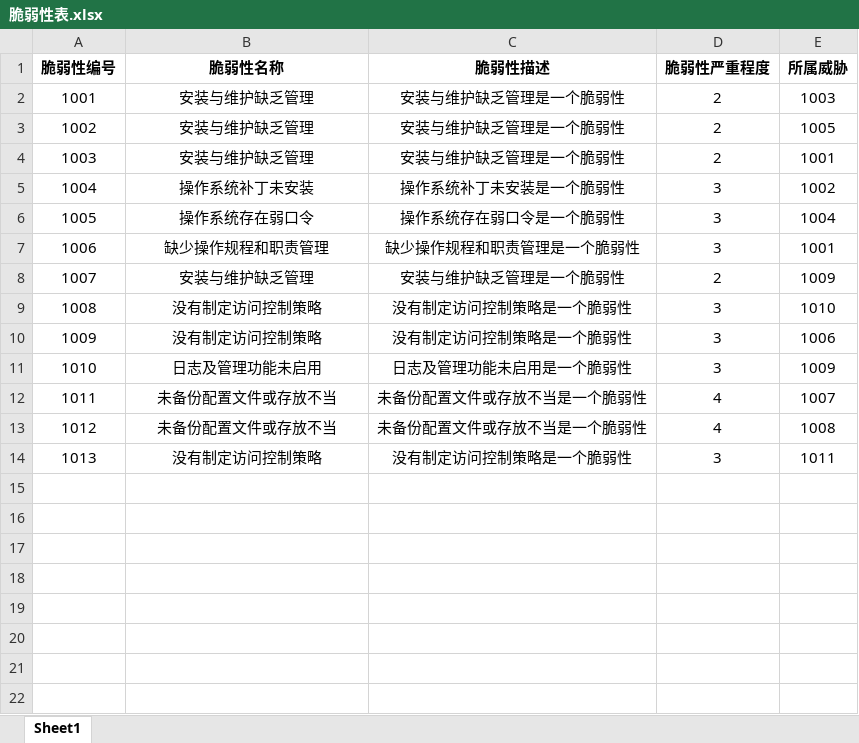
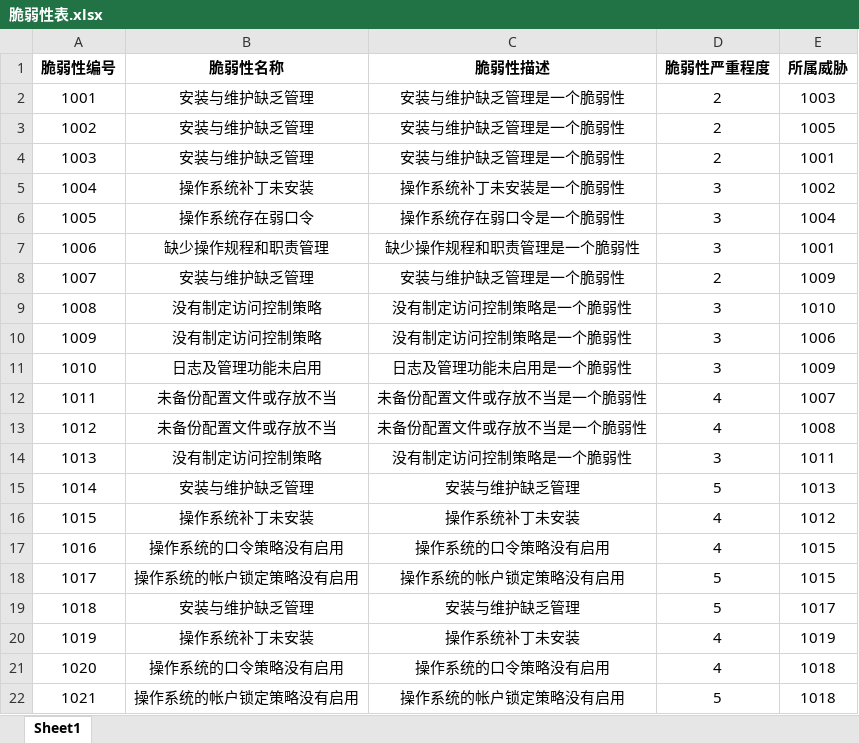
Before and after one commit to Liquorice10113/RAS, an Excel workbook: src/脆弱性表.xlsx, sheet Sheet1, drawn as a sheet; values as stored, in another font and other column widths than the file's, no borders; the diff names each change by its address in the sheet, - before the commit and + after, or states it on an @@ line.

```diff
--- a/src/脆弱性表.xlsx (sheet Sheet1)
+++ b/src/脆弱性表.xlsx (sheet Sheet1)
+row 15: 1014 | 安装与维护缺乏管理 | 安装与维护缺乏管理 | 5 | 1013
+row 16: 1015 | 操作系统补丁未安装 | 操作系统补丁未安装 | 4 | 1012
+row 17: 1016 | 操作系统的口令策略没有启用 | 操作系统的口令策略没有启用 | 4 | 1015
+row 18: 1017 | 操作系统的帐户锁定策略没有启用 | 操作系统的帐户锁定策略没有启用 | 5 | 1015
+row 19: 1018 | 安装与维护缺乏管理 | 安装与维护缺乏管理 | 5 | 1017
+row 20: 1019 | 操作系统补丁未安装 | 操作系统补丁未安装 | 4 | 1019
+row 21: 1020 | 操作系统的口令策略没有启用 | 操作系统的口令策略没有启用 | 4 | 1018
+row 22: 1021 | 操作系统的帐户锁定策略没有启用 | 操作系统的帐户锁定策略没有启用 | 5 | 1018
```
Also changed, not shown: src/威胁表.xlsx, 3 other files.
